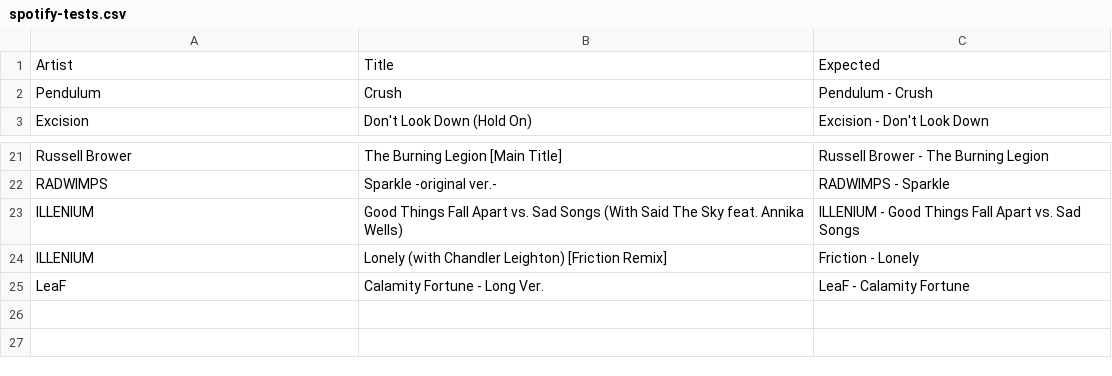
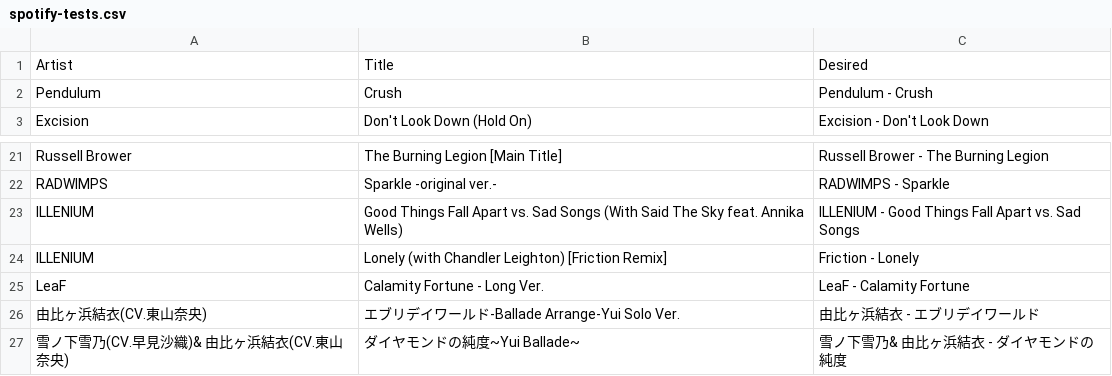
Before and after one commit to newo-2001/dotfiles, a CSV file: Oh-My-Posh/spotify-tests.csv, drawn as a sheet; only a part is shown, gaps mark what is left out.

Commit message:
Add more spotify tests for overly verbose song names

```diff
--- a/Oh-My-Posh/spotify-tests.csv
+++ b/Oh-My-Posh/spotify-tests.csv
@@ -1,2 +1,2 @@
-Artist,Title,Expected
+Artist,Title,Desired
 Pendulum,Crush,Pendulum - Crush
@@ -25 +25,3 @@ ILLENIUM,Lonely (with Chandler Leighton) [Friction Remix],Friction - Lonely
 LeaF,Calamity Fortune - Long Ver.,LeaF - Calamity Fortune
+由比ヶ浜結衣(CV.東山奈央),エブリデイワールド-Ballade Arrange-Yui Solo Ver.,由比ヶ浜結衣 - エブリデイワールド
+雪ノ下雪乃(CV.早見沙織)& 由比ヶ浜結衣(CV.東山奈央),ダイヤモンドの純度~Yui Ballade~,雪ノ下雪乃& 由比ヶ浜結衣 - ダイヤモンドの純度
```
